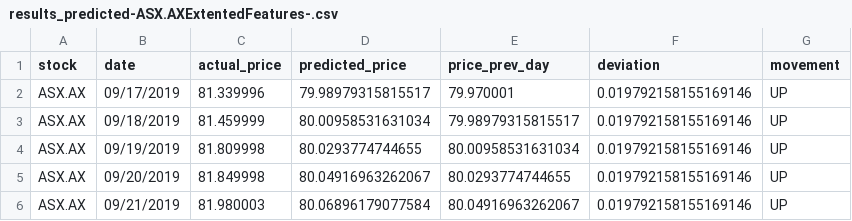
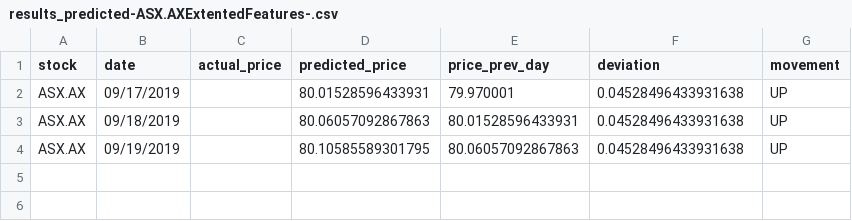
Before and after one commit to Shadman191411903/UTS_ML2019_ID13000029, a CSV file: A2/results_predicted-ASX.AXExtentedFeatures-.csv, drawn as a sheet.

```diff
--- a/A2/results_predicted-ASX.AXExtentedFeatures-.csv
+++ b/A2/results_predicted-ASX.AXExtentedFeatures-.csv
@@ -1,6 +1,4 @@
 stock,date,actual_price,predicted_price,price_prev_day,deviation,movement
-ASX.AX,09/17/2019,81.339996,79.98979315815517,79.970001,0.019792158155169146,UP
-ASX.AX,09/18/2019,81.459999,80.00958531631034,79.98979315815517,0.019792158155169146,UP
-ASX.AX,09/19/2019,81.809998,80.0293774744655,80.00958531631034,0.019792158155169146,UP
-ASX.AX,09/20/2019,81.849998,80.04916963262067,80.0293774744655,0.019792158155169146,UP
-ASX.AX,09/21/2019,81.980003,80.06896179077584,80.04916963262067,0.019792158155169146,UP
+ASX.AX,09/17/2019,,80.01528596433931,79.970001,0.04528496433931638,UP
+ASX.AX,09/18/2019,,80.06057092867863,80.01528596433931,0.04528496433931638,UP
+ASX.AX,09/19/2019,,80.10585589301795,80.06057092867863,0.04528496433931638,UP
```
Also changed, not shown: A2/ASX.AX-Test.csv, A2/BHP.AX-Test.csv, 14 other files.
